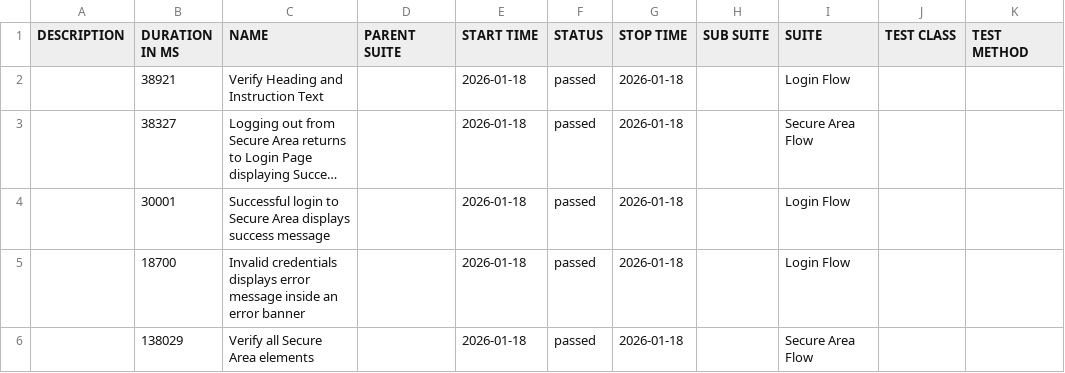
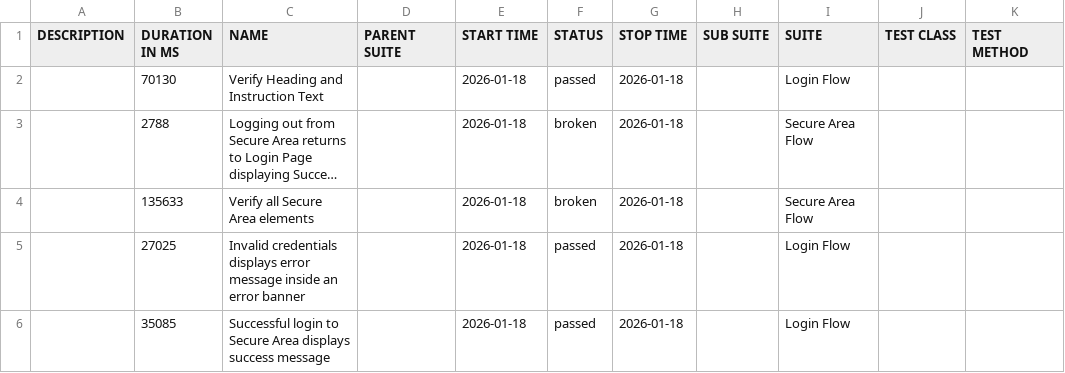
Before and after one commit to tjmaher/detox-demo, a CSV file: ios/data/suites.csv, drawn as a sheet; long unchanged cells end in …; removed rows and columns are numbered as before the commit, all else as after; the diff names each change by its address in the sheet, - before the commit and + after, or states it on an @@ line.

```diff
--- a/ios/data/suites.csv
+++ b/ios/data/suites.csv
-B2 (DURATION IN MS): 38921
+B2 (DURATION IN MS): 70130
-B3 (DURATION IN MS): 38327
+B3 (DURATION IN MS): 2788
-F3 (STATUS): passed
+F3 (STATUS): broken
+row 4:  | 135633 | Verify all Secure Area elements |  | 2026-01-18 | broken | 2026-01-18 |  | Secure Area Flow
-B5 (DURATION IN MS): 30001
+B5 (DURATION IN MS): 27025
-C5 (NAME): Successful login to Secure Area displays success message
+C5 (NAME): Invalid credentials displays error message inside an error banner
-B6 (DURATION IN MS): 18700
+B6 (DURATION IN MS): 35085
-C6 (NAME): Invalid credentials displays error message inside an error banner
+C6 (NAME): Successful login to Secure Area displays success message
-row 6:  | 138029 | Verify all Secure Area elements |  | 2026-01-18 | passed | 2026-01-18 |  | Secure Area Flow
```
Also changed, not shown: 31 other files.
